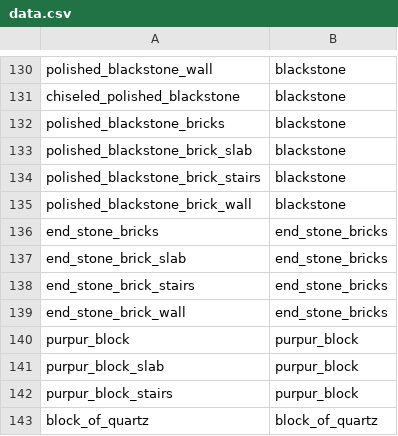
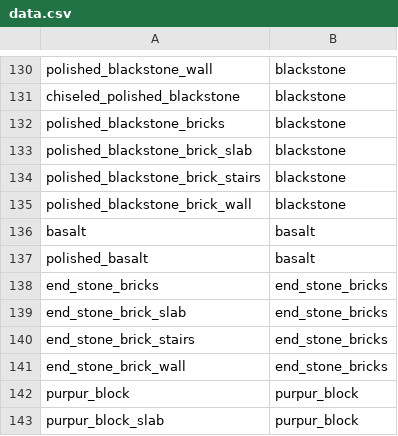
Before and after one commit to SirMaxwellSmart/Extended-Datapacks, a CSV file: data/packsData/stonecutting_extended/data.csv, drawn as a sheet; only a part is shown, gaps mark what is left out; the shorter side is filled out with more unchanged rows.

Commit message:
Added basalt to stonecutting

```diff
--- a/data/packsData/stonecutting_extended/data.csv
+++ b/data/packsData/stonecutting_extended/data.csv
@@ -135,2 +135,4 @@ polished_blackstone_brick_stairs,blackstone
 polished_blackstone_brick_wall,blackstone
+basalt,basalt
+polished_basalt,basalt
 end_stone_bricks,end_stone_bricks
```
